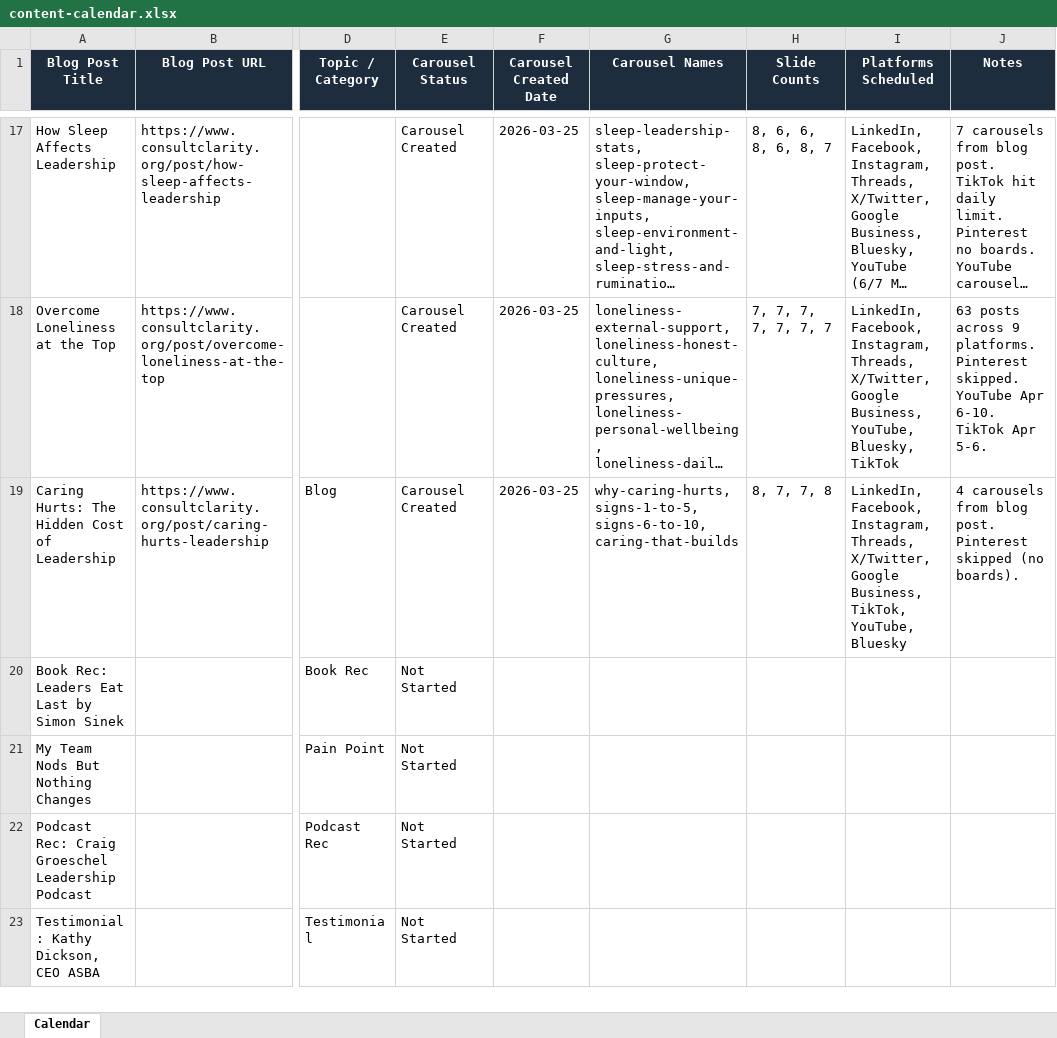
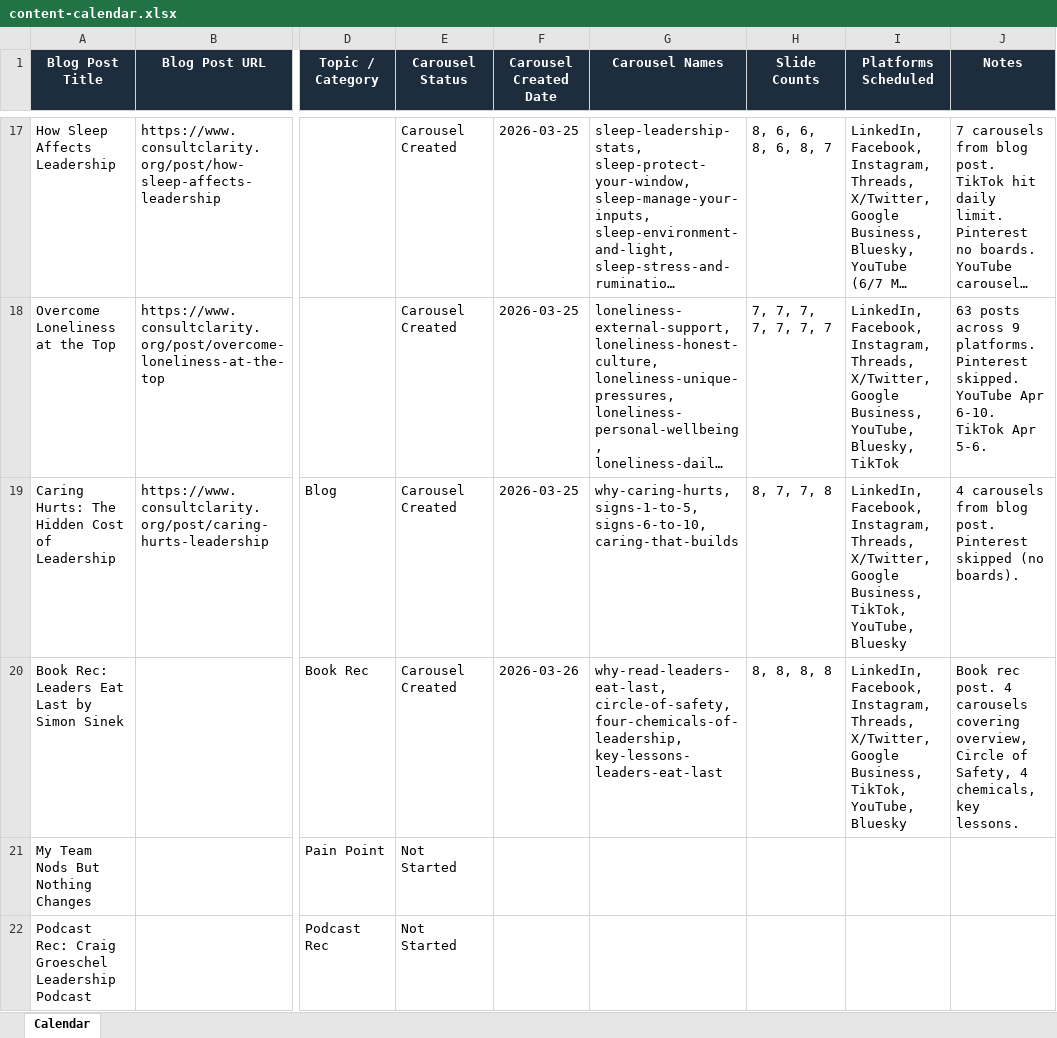
Before and after one commit to jonno-alt/social-images, an Excel workbook: data/carousel-workflow/content-calendar.xlsx, sheet Calendar, drawn as a sheet; only a part is shown, gaps mark what is left out; the shorter side is filled out with more unchanged rows; long unchanged cells end in …; values as stored, in another font and other column widths than the file's, no borders; the diff names each change by its address in the sheet, - before the commit and + after, or states it on an @@ line.

Commit message:
Update content-calendar.xlsx after Leaders Eat Last carousel run

```diff
--- a/data/carousel-workflow/content-calendar.xlsx (sheet Calendar)
+++ b/data/carousel-workflow/content-calendar.xlsx (sheet Calendar)
-E20 (Carousel Status): Not Started
+E20 (Carousel Status): Carousel Created
-F20 (Carousel Created Date): (empty)
+F20 (Carousel Created Date): 2026-03-26
-G20 (Carousel Names): (empty)
+G20 (Carousel Names): why-read-leaders-eat-last, circle-of-safety, four-chemicals-of-leadership, key-lessons-leaders-eat-last
-H20 (Slide Counts): (empty)
+H20 (Slide Counts): 8, 8, 8, 8
-I20 (Platforms Scheduled): (empty)
+I20 (Platforms Scheduled): LinkedIn, Facebook, Instagram, Threads, X/Twitter, Google Business, TikTok, YouTube, Bluesky
-J20 (Notes): (empty)
+J20 (Notes): Book rec post. 4 carousels covering overview, Circle of Safety, 4 chemicals, key lessons.
```
